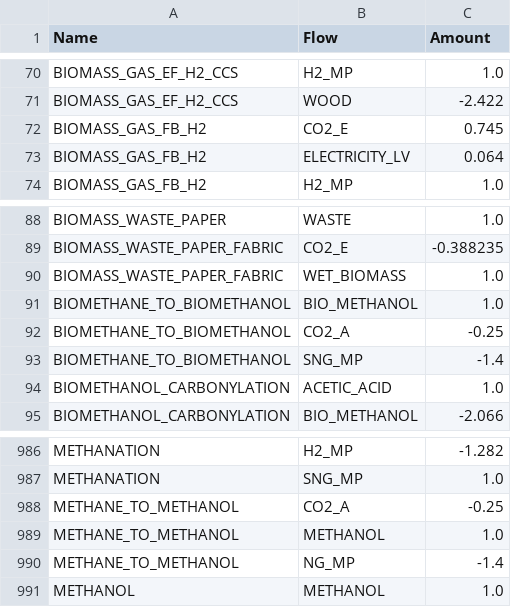
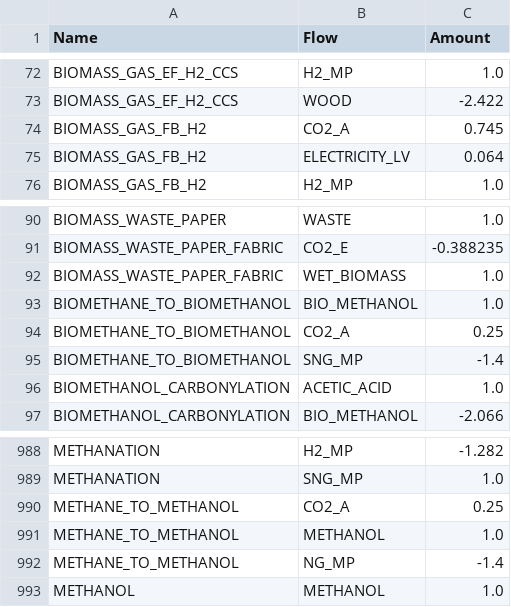
Before and after one commit to matthieu-str/mescal, a CSV file: dev/energyscope_data/CA-QC/model.csv, drawn as a sheet; only a part is shown, gaps mark what is left out; the diff covers the shown part only.

Commit message:
added some missing CO2 flows

```diff
--- a/dev/energyscope_data/CA-QC/model.csv
+++ b/dev/energyscope_data/CA-QC/model.csv
@@ -71,3 +73,3 @@ BIOMASS_GAS_EF_H2_CCS,H2_MP,1.0
 BIOMASS_GAS_EF_H2_CCS,WOOD,-2.422
-BIOMASS_GAS_FB_H2,CO2_E,0.745
+BIOMASS_GAS_FB_H2,CO2_A,0.745
 BIOMASS_GAS_FB_H2,ELECTRICITY_LV,0.064
@@ -91,3 +93,3 @@ BIOMASS_WASTE_PAPER_FABRIC,WET_BIOMASS,1.0
 BIOMETHANE_TO_BIOMETHANOL,BIO_METHANOL,1.0
-BIOMETHANE_TO_BIOMETHANOL,CO2_A,-0.25
+BIOMETHANE_TO_BIOMETHANOL,CO2_A,0.25
 BIOMETHANE_TO_BIOMETHANOL,SNG_MP,-1.4
@@ -987,3 +989,3 @@ METHANATION,H2_MP,-1.282
 METHANATION,SNG_MP,1.0
-METHANE_TO_METHANOL,CO2_A,-0.25
+METHANE_TO_METHANOL,CO2_A,0.25
 METHANE_TO_METHANOL,METHANOL,1.0
```
Also changed, not shown: 6 added rows and 1 edited cell elsewhere in this file.
